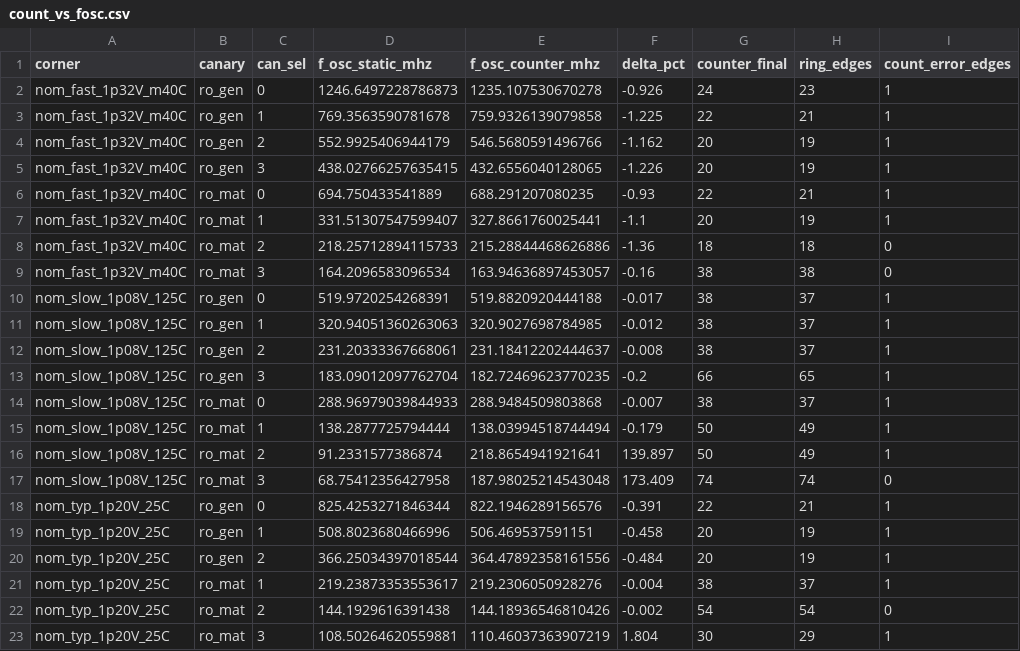
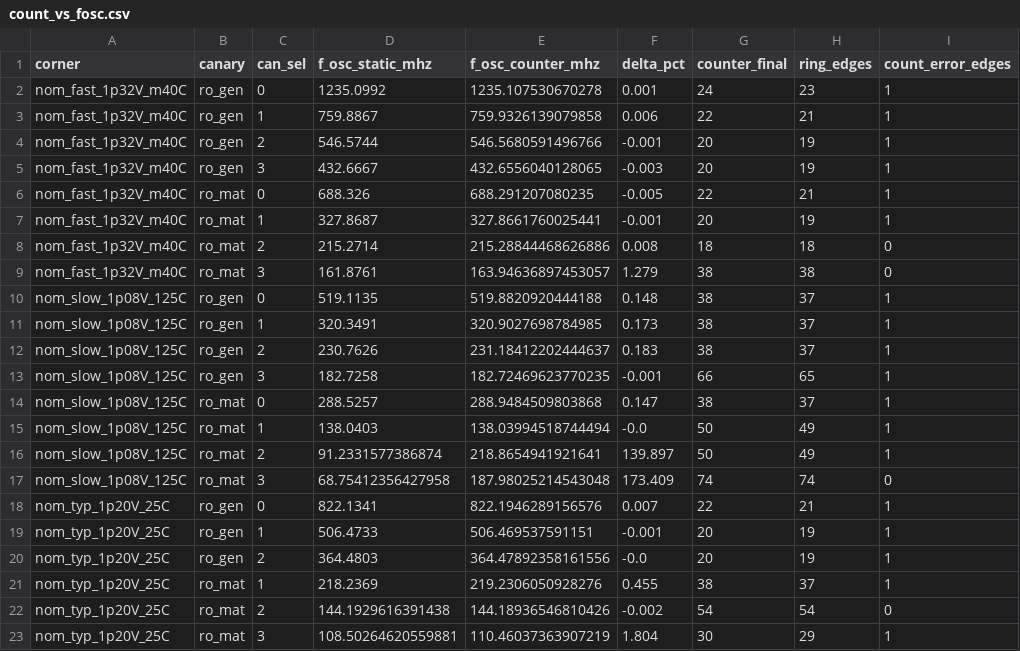
Before and after one commit to ECHO-HELLO-WORLD424/tinyint-ttihp26b, a CSV file: data/safe10/count/count_vs_fosc.csv, drawn as a sheet; only a part is shown; the diff names each change by its address in the sheet, - before the commit and + after, or states it on an @@ line.

Commit message:
docs: reconcile the package and record the RTL freeze decision (gate 5)
Every actionable item in the freeze checklist is now closed and the freeze
record is filled in: **freeze approved, no RTL change required**. The one
ambiguity the checklist raised - whether the default matched canary behaves
predictably over the real measurement window - is resolved in favour of the
current RTL by the window-deck evidence in docs/rtl-freeze-validation.md.

Documentation changes:

* docs/rtl-freeze-checklist.md - gate verdicts, per-action evidence and the
  freeze record; gates 1 and 4 marked complete with their artifacts.
* docs/rtl-freeze-validation.md (new) - the validation record: why a new deck
  was needed, the RTL-derived window, what three startups can and cannot show
  (the deck is deterministic, so they are time-shifted copies), the
  interconnect-capacitance limitation and its bound, the compute budget and
  the recorded coverage deviations, the results and the per-gate verdicts.
* docs/ro-counter-spice-validation.md - separates what the free-running
  revision-1 dataset establishes (oscillation, counting, lower-stage carry
  rates) from what it cannot (stable frequency, stopped readout), and replaces
  the stale "blocked" f_osc regeneration section with its resolution.
* docs/data-dictionary.md - describes the revision-1 count dataset, the new
  analyzer-fixture file and the data/safe10/freeze/ archive.
* docs/info.md / docs/post-silicon-protocol.md - RO telemetry is one-shot per
  reset with a `(window cycles - 3)` gate-open interval, and completed
  comparisons are `max(ops_cnt - 1, 0)` before saturation.
* data/safe10/count/count_vs_fosc.* - regenerated against f_osc revision 3;
  only the two slow-corner matched cases exceed tolerance, as documented.

The design inputs are unchanged (`git diff 0a7cd5e -- src info.yaml` is
empty), so the archived 0a7cd5e CI run and signoff still describe this design
and no re-hardening was needed. RTL regression 14/14 and functional GL
10 pass / 4 skips were re-run on that netlist for this record.

```diff
--- a/data/safe10/count/count_vs_fosc.csv
+++ b/data/safe10/count/count_vs_fosc.csv
-D2 (f_osc_static_mhz): 1246.6497228786873
+D2 (f_osc_static_mhz): 1235.0992
-F2 (delta_pct): -0.926
+F2 (delta_pct): 0.001
-D3 (f_osc_static_mhz): 769.3563590781678
+D3 (f_osc_static_mhz): 759.8867
-F3 (delta_pct): -1.225
+F3 (delta_pct): 0.006
-D4 (f_osc_static_mhz): 552.9925406944179
+D4 (f_osc_static_mhz): 546.5744
-F4 (delta_pct): -1.162
+F4 (delta_pct): -0.001
-D5 (f_osc_static_mhz): 438.02766257635415
+D5 (f_osc_static_mhz): 432.6667
-F5 (delta_pct): -1.226
+F5 (delta_pct): -0.003
-D6 (f_osc_static_mhz): 694.750433541889
+D6 (f_osc_static_mhz): 688.326
-F6 (delta_pct): -0.93
+F6 (delta_pct): -0.005
-D7 (f_osc_static_mhz): 331.51307547599407
+D7 (f_osc_static_mhz): 327.8687
-F7 (delta_pct): -1.1
+F7 (delta_pct): -0.001
-D8 (f_osc_static_mhz): 218.25712894115733
+D8 (f_osc_static_mhz): 215.2714
-F8 (delta_pct): -1.36
+F8 (delta_pct): 0.008
-D9 (f_osc_static_mhz): 164.2096583096534
+D9 (f_osc_static_mhz): 161.8761
-F9 (delta_pct): -0.16
+F9 (delta_pct): 1.279
-D10 (f_osc_static_mhz): 519.9720254268391
+D10 (f_osc_static_mhz): 519.1135
-F10 (delta_pct): -0.017
+F10 (delta_pct): 0.148
-D11 (f_osc_static_mhz): 320.94051360263063
+D11 (f_osc_static_mhz): 320.3491
-F11 (delta_pct): -0.012
+F11 (delta_pct): 0.173
-D12 (f_osc_static_mhz): 231.20333367668061
+D12 (f_osc_static_mhz): 230.7626
-F12 (delta_pct): -0.008
+F12 (delta_pct): 0.183
-D13 (f_osc_static_mhz): 183.09012097762704
+D13 (f_osc_static_mhz): 182.7258
-F13 (delta_pct): -0.2
+F13 (delta_pct): -0.001
-D14 (f_osc_static_mhz): 288.96979039844933
+D14 (f_osc_static_mhz): 288.5257
-F14 (delta_pct): -0.007
+F14 (delta_pct): 0.147
-D15 (f_osc_static_mhz): 138.2877725794444
+D15 (f_osc_static_mhz): 138.0403
-F15 (delta_pct): -0.179
+F15 (delta_pct): -0.0
-D18 (f_osc_static_mhz): 825.4253271846344
+D18 (f_osc_static_mhz): 822.1341
-F18 (delta_pct): -0.391
+F18 (delta_pct): 0.007
-D19 (f_osc_static_mhz): 508.8023680466996
+D19 (f_osc_static_mhz): 506.4733
-F19 (delta_pct): -0.458
+F19 (delta_pct): -0.001
-D20 (f_osc_static_mhz): 366.25034397018544
+D20 (f_osc_static_mhz): 364.4803
-F20 (delta_pct): -0.484
+F20 (delta_pct): -0.0
-D21 (f_osc_static_mhz): 219.23873353553617
+D21 (f_osc_static_mhz): 218.2369
-F21 (delta_pct): -0.004
+F21 (delta_pct): 0.455
```
Also changed, not shown: 7 other files.
